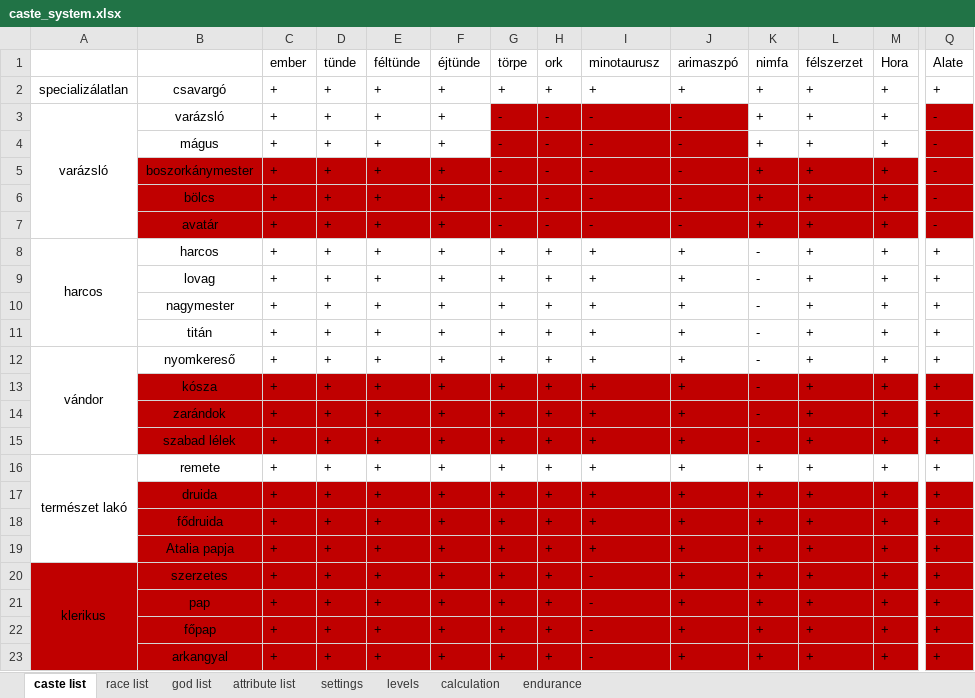
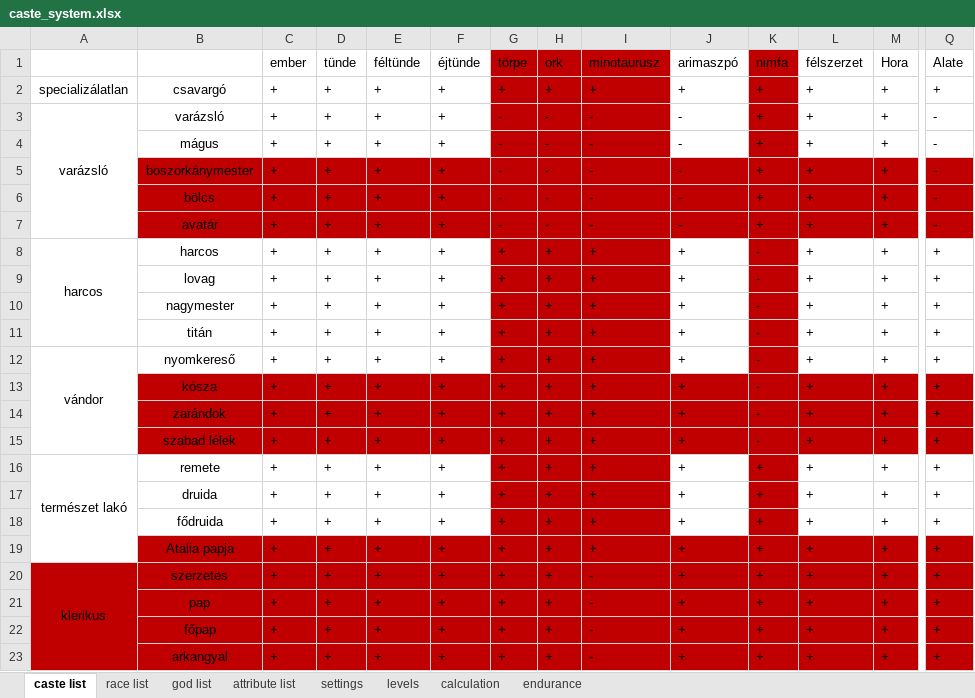
Before and after one commit to attleysmith/ataliasflame_2.0, an Excel workbook: doc/caste_system.xlsx, sheet caste list, drawn as a sheet; only a part is shown, gaps mark what is left out; values as stored, in another font and other column widths than the file's, no borders; the diff covers the shown part only; the diff names each change by its address in the sheet, - before the commit and + after, or states it on an @@ line.

Commit message:
Introduce new NATURE_DWELLER castes: - DRUID - ARCHDRUID Nature dweller development path in the endurance test goes to ARCHDRUID level now. Introduce limitations among character properties. E.g. The followers of ALATE cannot be WIZARDs.

```diff
--- a/doc/caste_system.xlsx (sheet caste list)
+++ b/doc/caste_system.xlsx (sheet caste list)
-G1:I2 fill: none
+G1:I2 fill: #C00000
-K1:K4 fill: none
+K1:K4 fill: #C00000
-J3:J4 fill: #C00000
+J3:J4 fill: none
-Q3:Q4 fill: #C00000
+Q3:Q4 fill: none
-G8:I12 fill: none
+G8:I12 fill: #C00000
-K8:K12 fill: none
+K8:K12 fill: #C00000
-G16:I16 fill: none
+G16:I16 fill: #C00000
-K16 fill: none
+K16 fill: #C00000
-B17:F18 fill: #C00000
+B17:F18 fill: none
-J17:J18 fill: #C00000
+J17:J18 fill: none
-L17:Q18 fill: #C00000
+L17:Q18 fill: none
```
Also changed, not shown: cell formats elsewhere in this sheet, sheet endurance, sheet attribute list, 6 other files.
